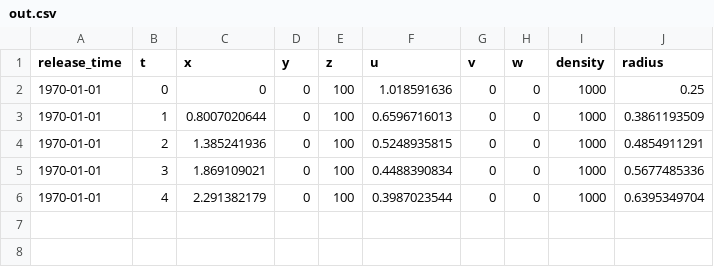
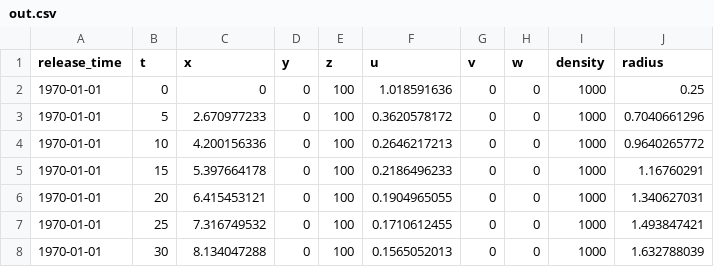
Before and after one commit to pnsaevik/effluent, a CSV file: docs/source/examples/jet/out.csv, drawn as a sheet.

Commit message:
Compute dilution factor in jet example

```diff
--- a/docs/source/examples/jet/out.csv
+++ b/docs/source/examples/jet/out.csv
@@ -2,5 +2,7 @@ release_time,t,x,y,z,u,v,w,density,radius
 1970-01-01,0,0,0,100,1.018591636,0,0,1000,0.25
-1970-01-01,1,0.8007020644,0,100,0.6596716013,0,0,1000,0.3861193509
-1970-01-01,2,1.385241936,0,100,0.5248935815,0,0,1000,0.4854911291
-1970-01-01,3,1.869109021,0,100,0.4488390834,0,0,1000,0.5677485336
-1970-01-01,4,2.291382179,0,100,0.3987023544,0,0,1000,0.6395349704
+1970-01-01,5,2.670977233,0,100,0.3620578172,0,0,1000,0.7040661296
+1970-01-01,10,4.200156336,0,100,0.2646217213,0,0,1000,0.9640265772
+1970-01-01,15,5.397664178,0,100,0.2186496233,0,0,1000,1.16760291
+1970-01-01,20,6.415453121,0,100,0.1904965055,0,0,1000,1.340627031
+1970-01-01,25,7.316749532,0,100,0.1710612455,0,0,1000,1.493847421
+1970-01-01,30,8.134047288,0,100,0.1565052013,0,0,1000,1.632788039
```
Also changed, not shown: 3 other files.
